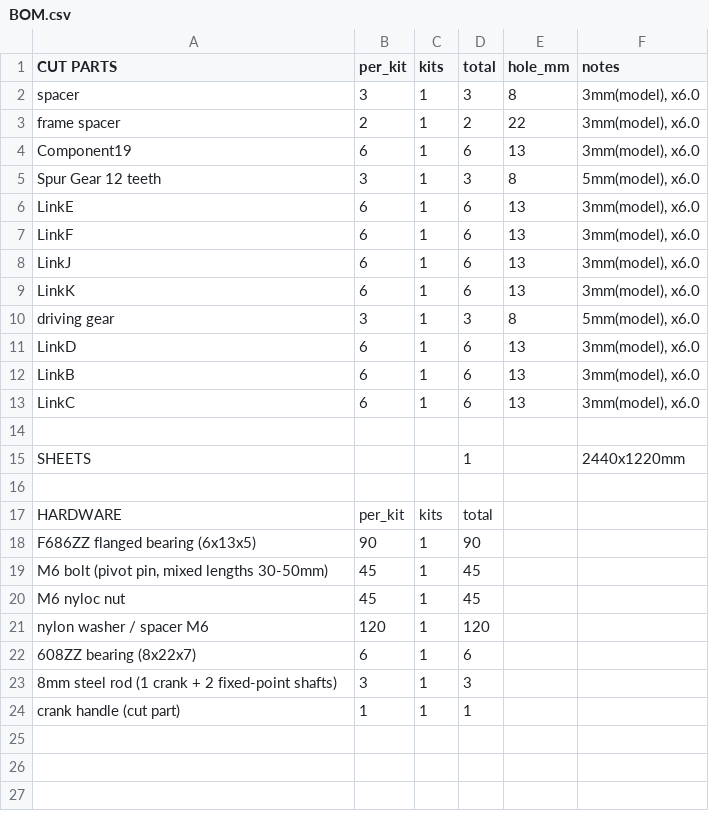
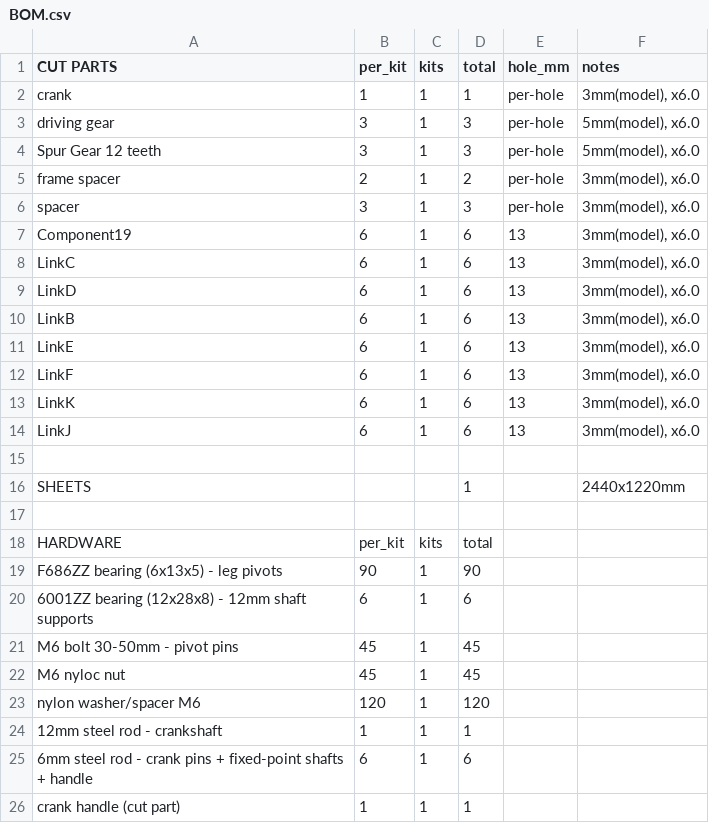
Before and after one commit to EDRipper/Free-tier-fusion-DXF-export-pipeline, a CSV file: nested_1kit/BOM.csv, drawn as a sheet.

```diff
--- a/nested_1kit/BOM.csv
+++ b/nested_1kit/BOM.csv
@@ -1,14 +1,15 @@
 CUT PARTS,per_kit,kits,total,hole_mm,notes
-spacer,3,1,3,8,"3mm(model), x6.0"
-frame spacer,2,1,2,22,"3mm(model), x6.0"
+crank,1,1,1,per-hole,"3mm(model), x6.0"
+driving gear,3,1,3,per-hole,"5mm(model), x6.0"
+Spur Gear 12 teeth,3,1,3,per-hole,"5mm(model), x6.0"
+frame spacer,2,1,2,per-hole,"3mm(model), x6.0"
+spacer,3,1,3,per-hole,"3mm(model), x6.0"
 Component19,6,1,6,13,"3mm(model), x6.0"
-Spur Gear 12 teeth,3,1,3,8,"5mm(model), x6.0"
+LinkC,6,1,6,13,"3mm(model), x6.0"
+LinkD,6,1,6,13,"3mm(model), x6.0"
+LinkB,6,1,6,13,"3mm(model), x6.0"
 LinkE,6,1,6,13,"3mm(model), x6.0"
 LinkF,6,1,6,13,"3mm(model), x6.0"
+LinkK,6,1,6,13,"3mm(model), x6.0"
 LinkJ,6,1,6,13,"3mm(model), x6.0"
-LinkK,6,1,6,13,"3mm(model), x6.0"
-driving gear,3,1,3,8,"5mm(model), x6.0"
-LinkD,6,1,6,13,"3mm(model), x6.0"
-LinkB,6,1,6,13,"3mm(model), x6.0"
-LinkC,6,1,6,13,"3mm(model), x6.0"
 
@@ -17,8 +18,9 @@ SHEETS,,,1,,2440x1220mm
 HARDWARE,per_kit,kits,total,,
-F686ZZ flanged bearing (6x13x5),90,1,90,,
-"M6 bolt (pivot pin, mixed lengths 30-50mm)",45,1,45,,
+F686ZZ bearing (6x13x5) - leg pivots,90,1,90,,
+6001ZZ bearing (12x28x8) - 12mm shaft supports,6,1,6,,
+M6 bolt 30-50mm - pivot pins,45,1,45,,
 M6 nyloc nut,45,1,45,,
-nylon washer / spacer M6,120,1,120,,
-608ZZ bearing (8x22x7),6,1,6,,
-8mm steel rod (1 crank + 2 fixed-point shafts),3,1,3,,
+nylon washer/spacer M6,120,1,120,,
+12mm steel rod - crankshaft,1,1,1,,
+6mm steel rod - crank pins + fixed-point shafts + handle,6,1,6,,
 crank handle (cut part),1,1,1,,
```
Also changed, not shown: 3 other files.
